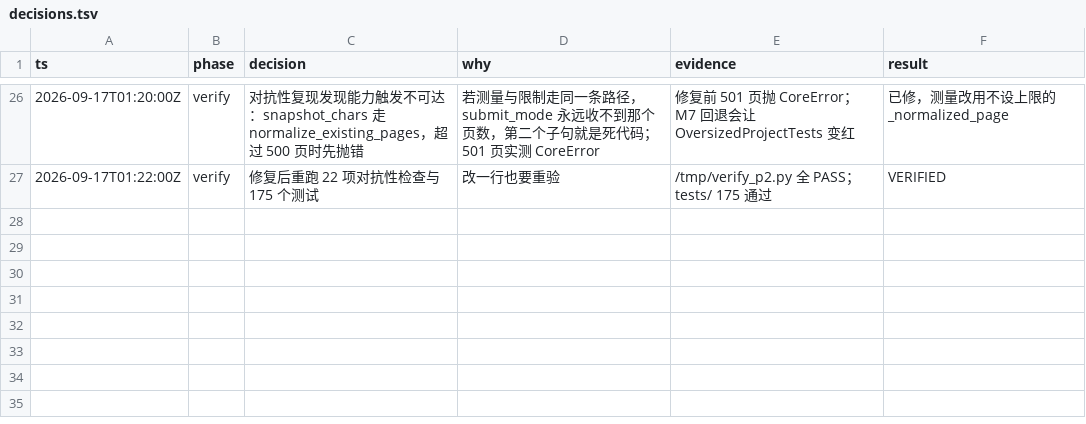
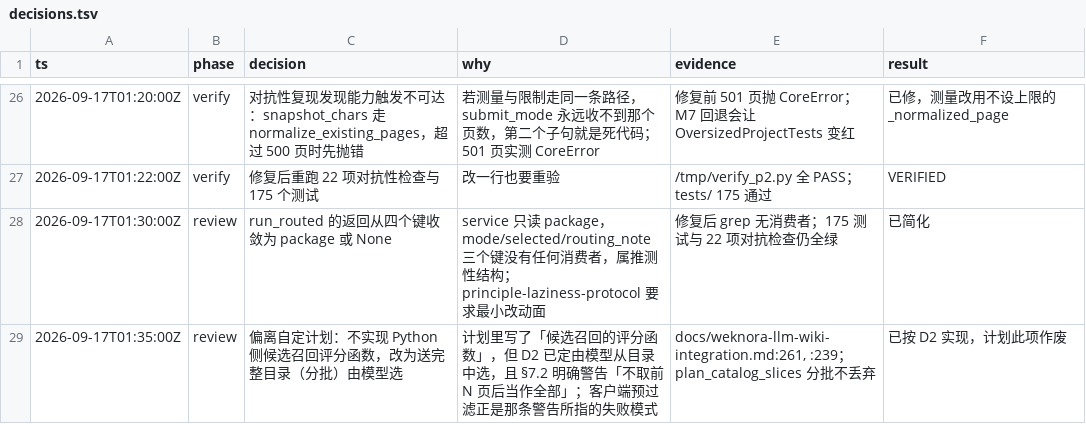
Before and after one commit to TobeALeg/llm-wiki-online, a TSV file: .scratch/p2-topic-routing/decisions.tsv, drawn as a sheet; only a part is shown, gaps mark what is left out; the diff names each change by its address in the sheet, - before the commit and + after, or states it on an @@ line.

Commit message:
refactor(wiki): run_routed 返回 package 或 None，去掉无消费者的三个键
service 只读 package，mode、selected、routing_note 三个键没有任何调用方，
属于推测性结构。收敛为「有选中就返回更新包，没有就返回 None」，语义不变。

同时把一处计划偏离记入决策日志：设计计划里写了 Python 侧的候选召回评分函数，
但 D2 已定由模型从目录中选，且 §7.2 明确警告「不取前 N 页后当作全部」——客户端
预过滤正是那条警告所指的失败模式。改为送完整目录并按预算分批，不丢弃任何页面。

```diff
--- a/.scratch/p2-topic-routing/decisions.tsv
+++ b/.scratch/p2-topic-routing/decisions.tsv
+row 28: 2026-09-17T01:30:00Z | review | run_routed 的返回从四个键收敛为 package 或 None | service 只读 package，mode/selected/routing_note 三个键没有任何消费者，属推测性结构；principle-laziness-protocol 要求最小改动面 | 修复后 grep 无消费者；175 测试与 22 项对抗检查仍全绿 | 已简化
+row 29: 2026-09-17T01:35:00Z | review | 偏离自定计划：不实现 Python 侧候选召回评分函数，改为送完整目录（分批）由模型选 | 计划里写了「候选召回的评分函数」，但 D2 已定由模型从目录中选，且 §7.2 明确警告「不取前 N 页后当作全部」；客户端预过滤正是那条警告所指的失败模式 | docs/weknora-llm-wiki-integration.md:261, :239；plan_catalog_slices 分批不丢弃 | 已按 D2 实现，计划此项作废
```
Also changed, not shown: 2 other files.
